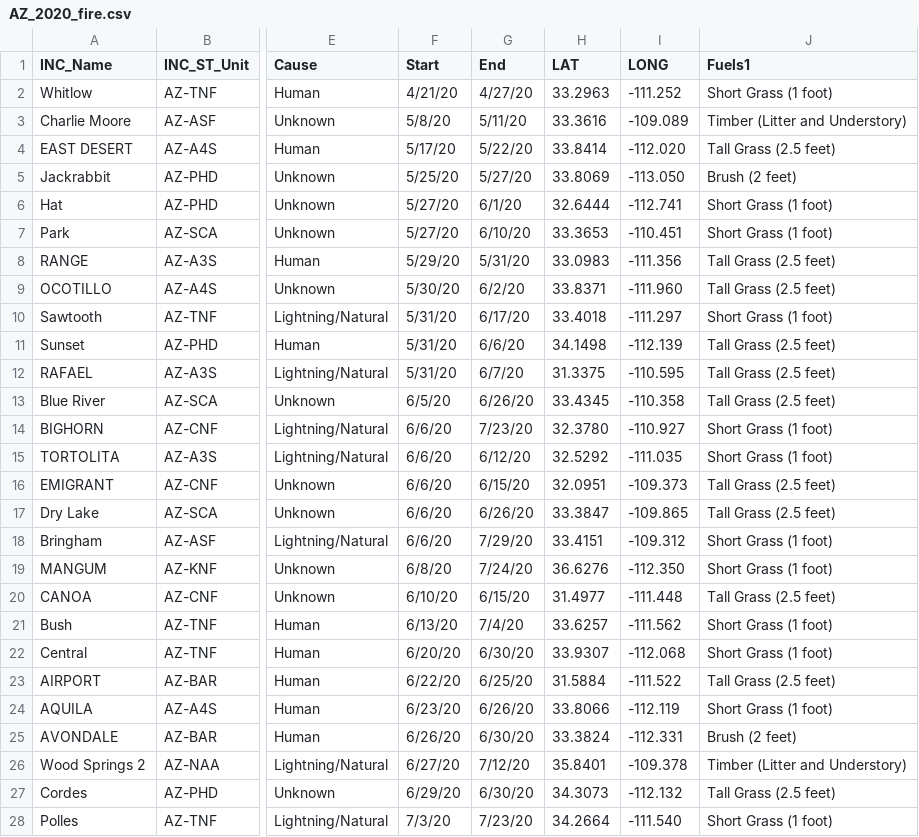
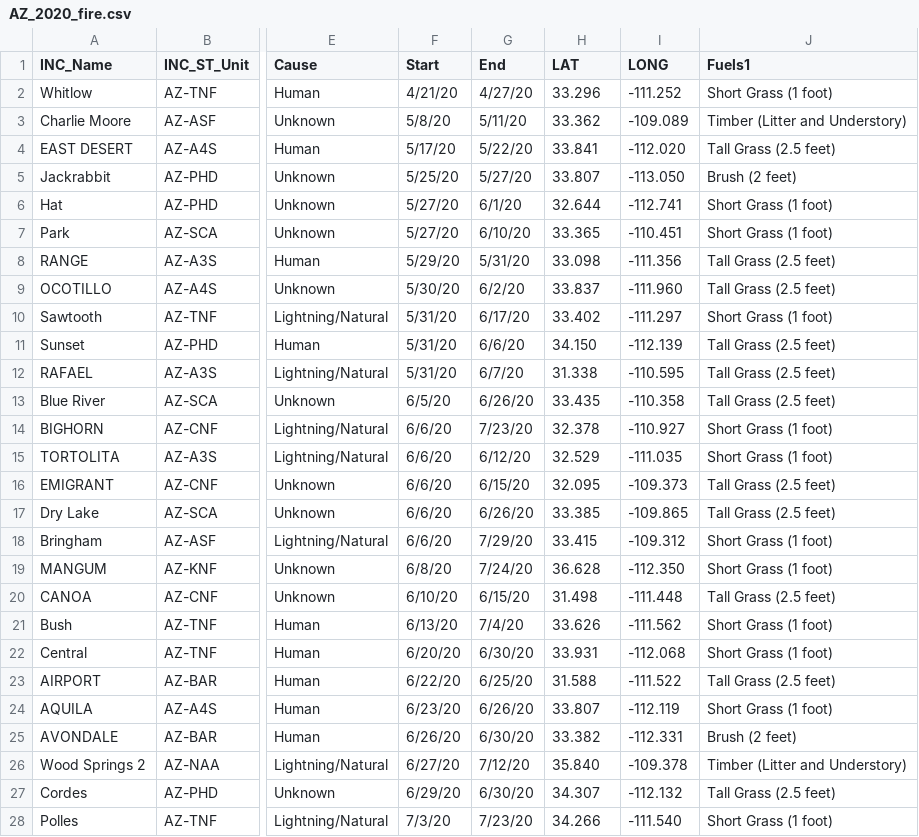
Before and after one commit to chosenobih/BE-502-Final_project, a CSV file: AZ_2020_fire.csv, drawn as a sheet; only a part is shown, gaps mark what is left out; the diff covers the shown part only; the diff names each change by its address in the sheet, - before the commit and + after, or states it on an @@ line.

```diff
--- a/AZ_2020_fire.csv
+++ b/AZ_2020_fire.csv
-H2 (LAT): 33.2963
+H2 (LAT): 33.296
-H3 (LAT): 33.3616
+H3 (LAT): 33.362
-H4 (LAT): 33.8414
+H4 (LAT): 33.841
-H5 (LAT): 33.8069
+H5 (LAT): 33.807
-H6 (LAT): 32.6444
+H6 (LAT): 32.644
-H7 (LAT): 33.3653
+H7 (LAT): 33.365
-H8 (LAT): 33.0983
+H8 (LAT): 33.098
-H9 (LAT): 33.8371
+H9 (LAT): 33.837
-H10 (LAT): 33.4018
+H10 (LAT): 33.402
-H11 (LAT): 34.1498
+H11 (LAT): 34.150
-H12 (LAT): 31.3375
+H12 (LAT): 31.338
-H13 (LAT): 33.4345
+H13 (LAT): 33.435
-H14 (LAT): 32.3780
+H14 (LAT): 32.378
-H15 (LAT): 32.5292
+H15 (LAT): 32.529
-H16 (LAT): 32.0951
+H16 (LAT): 32.095
-H17 (LAT): 33.3847
+H17 (LAT): 33.385
-H18 (LAT): 33.4151
+H18 (LAT): 33.415
-H19 (LAT): 36.6276
+H19 (LAT): 36.628
-H20 (LAT): 31.4977
+H20 (LAT): 31.498
-H21 (LAT): 33.6257
+H21 (LAT): 33.626
-H22 (LAT): 33.9307
+H22 (LAT): 33.931
-H23 (LAT): 31.5884
+H23 (LAT): 31.588
-H24 (LAT): 33.8066
+H24 (LAT): 33.807
-H25 (LAT): 33.3824
+H25 (LAT): 33.382
-H26 (LAT): 35.8401
+H26 (LAT): 35.840
-H27 (LAT): 34.3073
+H27 (LAT): 34.307
-H28 (LAT): 34.2664
+H28 (LAT): 34.266
```
Also changed, not shown: 76 edited cells elsewhere in this file, 2 other files.
